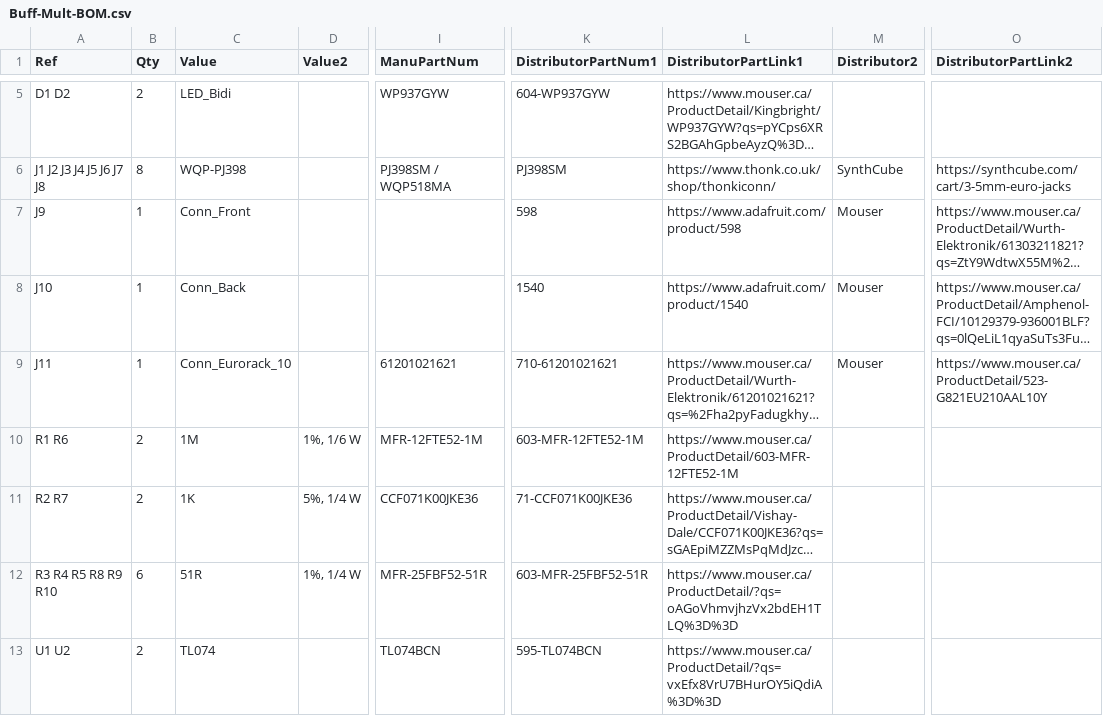
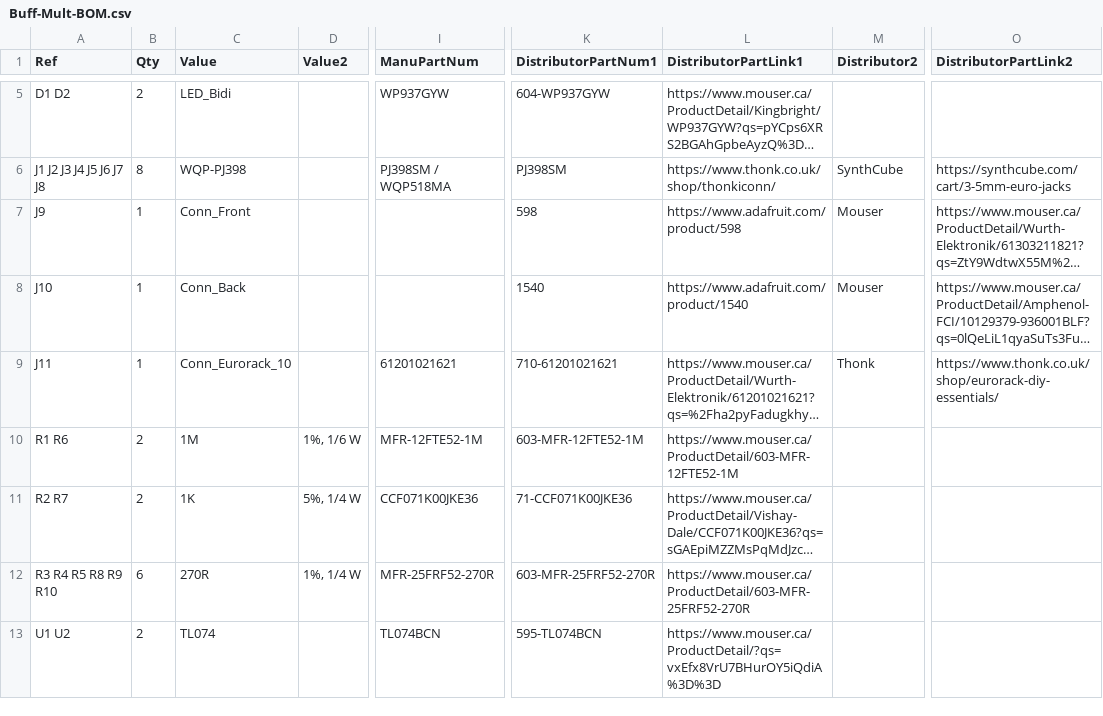
Before and after one commit to Len42/Synth, a CSV file: modules/Buff-Mult/Buff-Mult-BOM.csv, drawn as a sheet; only a part is shown, gaps mark what is left out; long unchanged cells end in …; the diff names each change by its address in the sheet, - before the commit and + after, or states it on an @@ line.

```diff
--- a/modules/Buff-Mult/Buff-Mult-BOM.csv
+++ b/modules/Buff-Mult/Buff-Mult-BOM.csv
-M9 (Distributor2): Mouser
+M9 (Distributor2): Thonk
-O9 (DistributorPartLink2): https://www.mouser.ca/ProductDetail/523-G821EU210AAL10Y
+O9 (DistributorPartLink2): https://www.thonk.co.uk/shop/eurorack-diy-essentials/
-C12 (Value): 51R
+C12 (Value): 270R
-I12 (ManuPartNum): MFR-25FBF52-51R
+I12 (ManuPartNum): MFR-25FRF52-270R
-K12 (DistributorPartNum1): 603-MFR-25FBF52-51R
+K12 (DistributorPartNum1): 603-MFR-25FRF52-270R
-L12 (DistributorPartLink1): https://www.mouser.ca/ProductDetail/?qs=oAGoVhmvjhzVx2bdEH1TLQ%3D%3D
+L12 (DistributorPartLink1): https://www.mouser.ca/ProductDetail/603-MFR-25FRF52-270R
```
Also changed, not shown: modules/Bus-Driver/Bus-Driver-BOM.csv, 14 other files.
